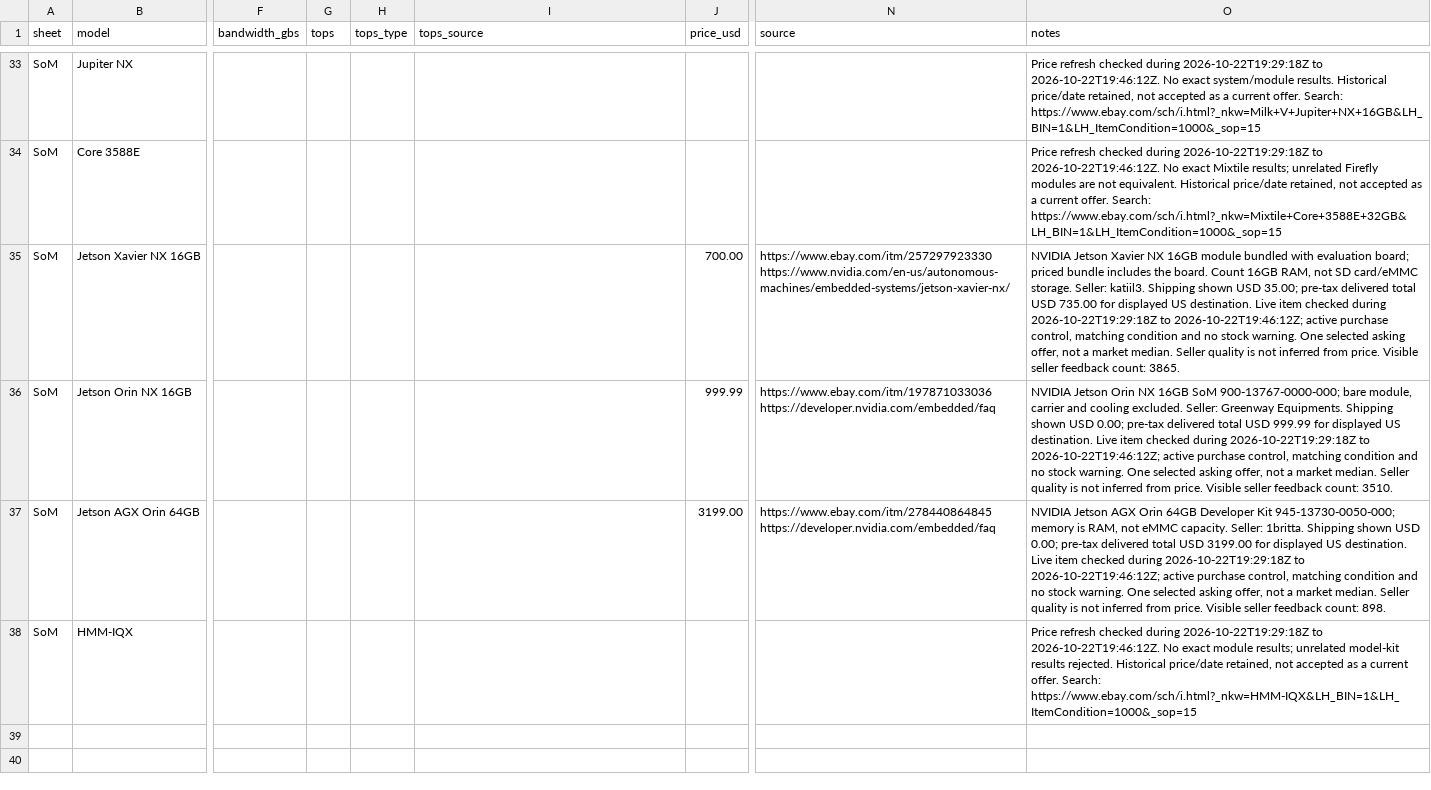
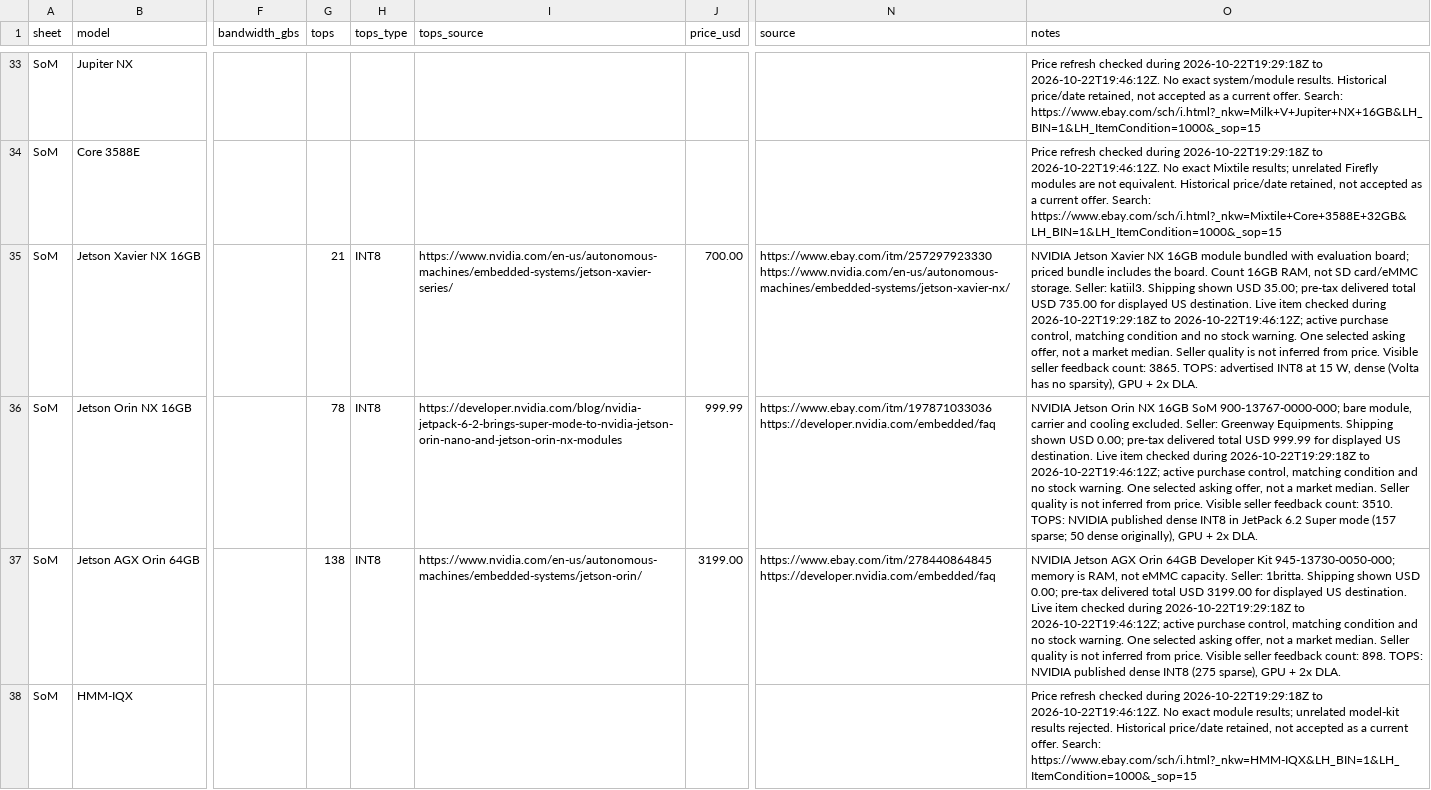
Before and after one commit to cloudrift-ai/hwdb, a CSV file: data/workbook_overrides.csv, drawn as a sheet; only a part is shown, gaps mark what is left out; the diff names each change by its address in the sheet, - before the commit and + after, or states it on an @@ line.

```diff
--- a/data/workbook_overrides.csv
+++ b/data/workbook_overrides.csv
-G35 (tops): (empty)
+G35 (tops): 21
-H35:H37 (tops_type): (empty)
+H35:H37 (tops_type): INT8
-I35 (tops_source): (empty)
+I35 (tops_source): https://www.nvidia.com/en-us/autonomous-machines/embedded-systems/jetson-xavier-series/
-O35 (notes): …count: 3865.
+O35 (notes): …count: 3865. TOPS: advertised INT8 at 15 W, dense (Volta has no sparsity), GPU + 2x DLA.
-G36 (tops): (empty)
+G36 (tops): 78
-I36 (tops_source): (empty)
+I36 (tops_source): https://developer.nvidia.com/blog/nvidia-jetpack-6-2-brings-super-mode-to-nvidia-jetson-orin-nano-and-jetson-orin-nx-modules
-O36 (notes): …count: 3510.
+O36 (notes): …count: 3510. TOPS: NVIDIA published dense INT8 in JetPack 6.2 Super mode (157 sparse; 50 dense originally), GPU + 2x DLA.
-G37 (tops): (empty)
+G37 (tops): 138
-I37 (tops_source): (empty)
+I37 (tops_source): https://www.nvidia.com/en-us/autonomous-machines/embedded-systems/jetson-orin/
-O37 (notes): …count: 898.
+O37 (notes): …count: 898. TOPS: NVIDIA published dense INT8 (275 sparse), GPU + 2x DLA.
```
Also changed, not shown: data/options.csv, 1 other file.
